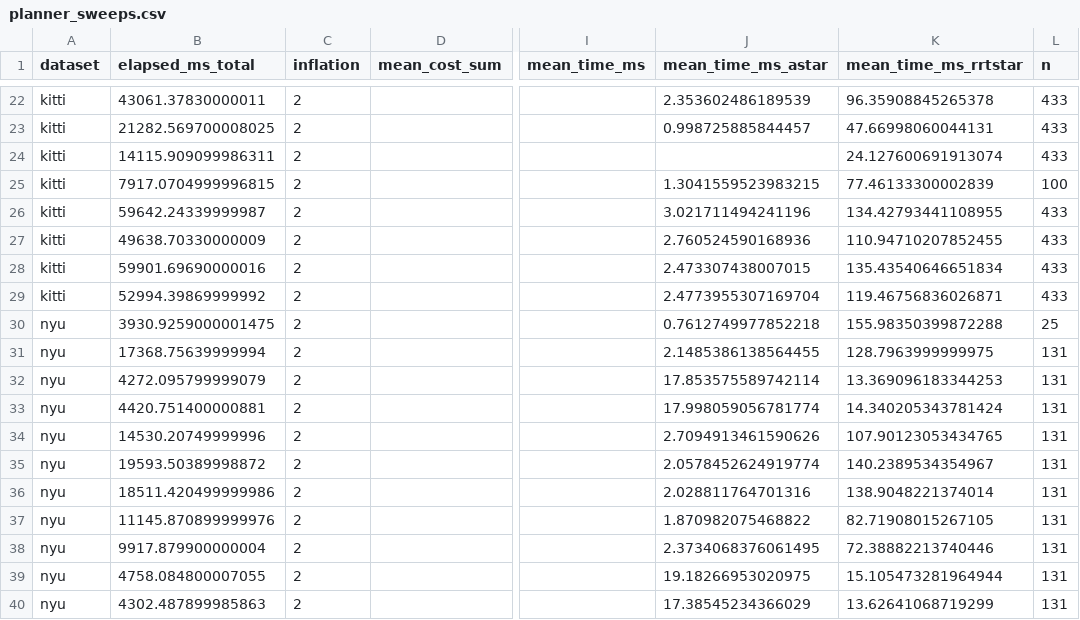
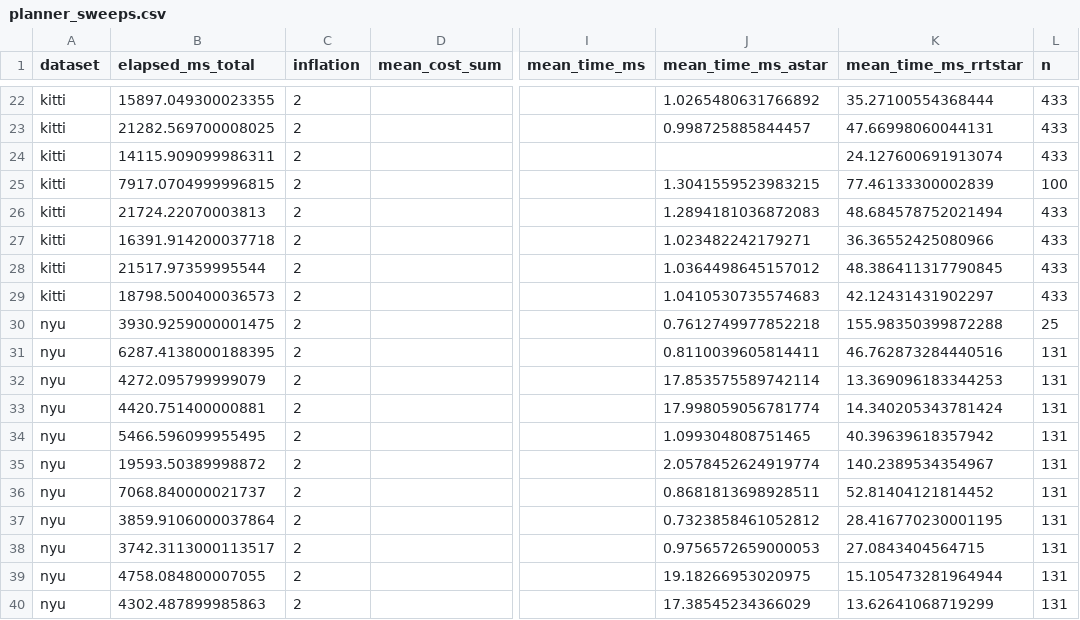
Before and after one commit to vink246/Costmap-Generation-Evaluation, a CSV file: results/planner_sweeps.csv, drawn as a sheet; only a part is shown, gaps mark what is left out; the diff covers the shown part only; the diff names each change by its address in the sheet, - before the commit and + after, or states it on an @@ line.

```diff
--- a/results/planner_sweeps.csv
+++ b/results/planner_sweeps.csv
-B22 (elapsed_ms_total): 43061.37830000011
+B22 (elapsed_ms_total): 15897.049300023355
-J22 (mean_time_ms_astar): 2.353602486189539
+J22 (mean_time_ms_astar): 1.0265480631766892
-K22 (mean_time_ms_rrtstar): 96.35908845265378
+K22 (mean_time_ms_rrtstar): 35.27100554368444
-B26 (elapsed_ms_total): 59642.24339999987
+B26 (elapsed_ms_total): 21724.22070003813
-J26 (mean_time_ms_astar): 3.021711494241196
+J26 (mean_time_ms_astar): 1.2894181036872083
-K26 (mean_time_ms_rrtstar): 134.42793441108955
+K26 (mean_time_ms_rrtstar): 48.684578752021494
-B27 (elapsed_ms_total): 49638.70330000009
+B27 (elapsed_ms_total): 16391.914200037718
-J27 (mean_time_ms_astar): 2.760524590168936
+J27 (mean_time_ms_astar): 1.023482242179271
-K27 (mean_time_ms_rrtstar): 110.94710207852455
+K27 (mean_time_ms_rrtstar): 36.36552425080966
-B28 (elapsed_ms_total): 59901.69690000016
+B28 (elapsed_ms_total): 21517.97359995544
-J28 (mean_time_ms_astar): 2.473307438007015
+J28 (mean_time_ms_astar): 1.0364498645157012
-K28 (mean_time_ms_rrtstar): 135.43540646651834
+K28 (mean_time_ms_rrtstar): 48.386411317790845
-B29 (elapsed_ms_total): 52994.39869999992
+B29 (elapsed_ms_total): 18798.500400036573
-J29 (mean_time_ms_astar): 2.4773955307169704
+J29 (mean_time_ms_astar): 1.0410530735574683
-K29 (mean_time_ms_rrtstar): 119.46756836026871
+K29 (mean_time_ms_rrtstar): 42.12431431902297
-B31 (elapsed_ms_total): 17368.75639999994
+B31 (elapsed_ms_total): 6287.4138000188395
-J31 (mean_time_ms_astar): 2.1485386138564455
+J31 (mean_time_ms_astar): 0.8110039605814411
-K31 (mean_time_ms_rrtstar): 128.7963999999975
+K31 (mean_time_ms_rrtstar): 46.762873284440516
-B34 (elapsed_ms_total): 14530.20749999996
+B34 (elapsed_ms_total): 5466.596099955495
-J34 (mean_time_ms_astar): 2.7094913461590626
+J34 (mean_time_ms_astar): 1.099304808751465
-K34 (mean_time_ms_rrtstar): 107.90123053434765
+K34 (mean_time_ms_rrtstar): 40.39639618357942
-B36 (elapsed_ms_total): 18511.420499999986
+B36 (elapsed_ms_total): 7068.840000021737
-J36 (mean_time_ms_astar): 2.028811764701316
+J36 (mean_time_ms_astar): 0.8681813698928511
-K36 (mean_time_ms_rrtstar): 138.9048221374014
+K36 (mean_time_ms_rrtstar): 52.81404121814452
-B37 (elapsed_ms_total): 11145.870899999976
+B37 (elapsed_ms_total): 3859.9106000037864
-J37 (mean_time_ms_astar): 1.870982075468822
+J37 (mean_time_ms_astar): 0.7323858461052812
-K37 (mean_time_ms_rrtstar): 82.71908015267105
+K37 (mean_time_ms_rrtstar): 28.416770230001195
-B38 (elapsed_ms_total): 9917.879900000004
+B38 (elapsed_ms_total): 3742.3113000113517
-J38 (mean_time_ms_astar): 2.3734068376061495
+J38 (mean_time_ms_astar): 0.9756572659000053
-K38 (mean_time_ms_rrtstar): 72.38882213740446
+K38 (mean_time_ms_rrtstar): 27.0843404564715
```
Also changed, not shown: 51 edited cells elsewhere in this file, 2 other files.
